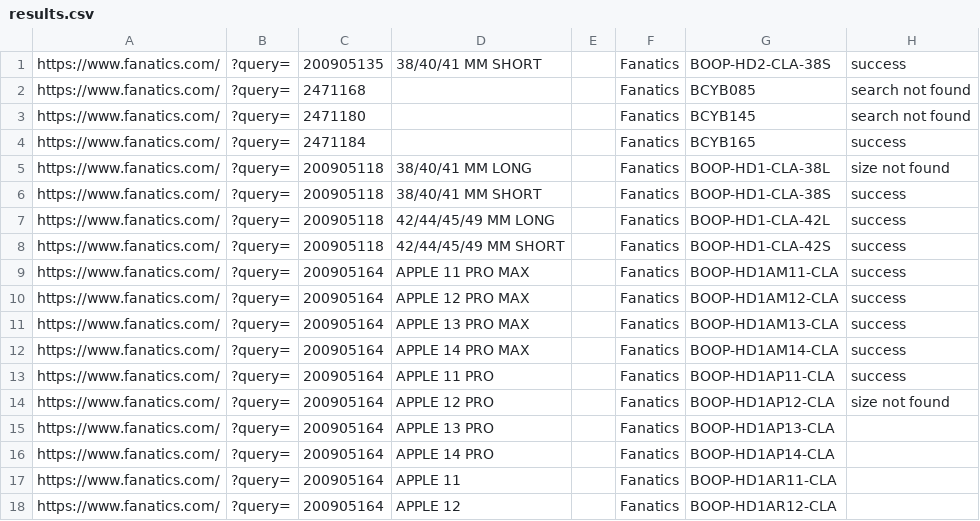
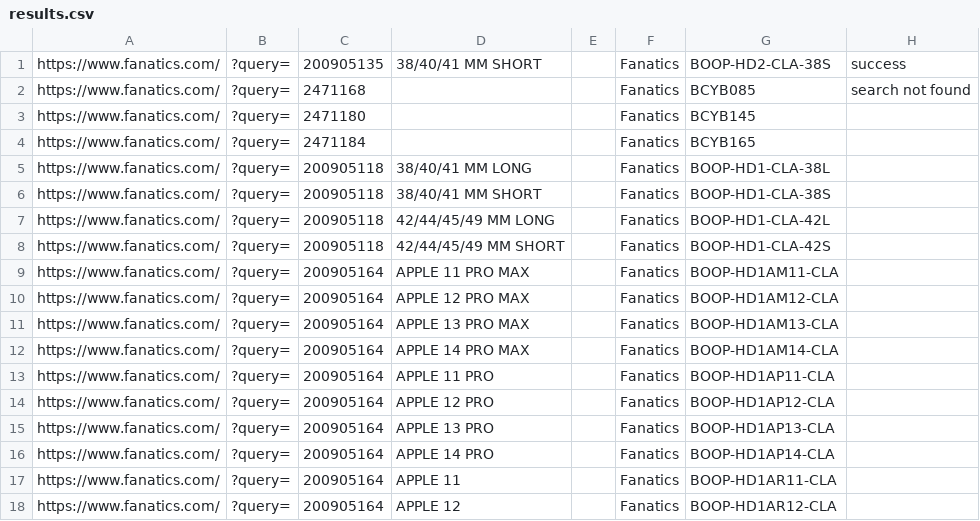
Before and after one commit to k-tourist/web-scrapping-fanatics, a CSV file: results.csv, drawn as a sheet; only a part is shown.

```diff
--- a/results.csv
+++ b/results.csv
@@ -2,14 +2,14 @@ https://www.fanatics.com/ ,?query= ,200905135,38/40/41 MM SHORT,,Fanatics,BOOP-H
 https://www.fanatics.com/ ,?query= ,2471168,,,Fanatics,BCYB085,search not found
-https://www.fanatics.com/ ,?query= ,2471180,,,Fanatics,BCYB145,search not found
-https://www.fanatics.com/ ,?query= ,2471184,,,Fanatics,BCYB165,success
-https://www.fanatics.com/ ,?query= ,200905118,38/40/41 MM LONG,,Fanatics,BOOP-HD1-CLA-38L,size not found
-https://www.fanatics.com/ ,?query= ,200905118,38/40/41 MM SHORT,,Fanatics,BOOP-HD1-CLA-38S,success
-https://www.fanatics.com/ ,?query= ,200905118,42/44/45/49 MM LONG,,Fanatics,BOOP-HD1-CLA-42L,success
-https://www.fanatics.com/ ,?query= ,200905118,42/44/45/49 MM SHORT,,Fanatics,BOOP-HD1-CLA-42S,success
-https://www.fanatics.com/ ,?query= ,200905164,APPLE 11 PRO MAX,,Fanatics,BOOP-HD1AM11-CLA,success
-https://www.fanatics.com/ ,?query= ,200905164,APPLE 12 PRO MAX,,Fanatics,BOOP-HD1AM12-CLA,success
-https://www.fanatics.com/ ,?query= ,200905164,APPLE 13 PRO MAX,,Fanatics,BOOP-HD1AM13-CLA,success
-https://www.fanatics.com/ ,?query= ,200905164,APPLE 14 PRO MAX,,Fanatics,BOOP-HD1AM14-CLA,success
-https://www.fanatics.com/ ,?query= ,200905164,APPLE 11 PRO,,Fanatics,BOOP-HD1AP11-CLA,success
-https://www.fanatics.com/ ,?query= ,200905164,APPLE 12 PRO,,Fanatics,BOOP-HD1AP12-CLA,size not found
+https://www.fanatics.com/ ,?query= ,2471180,,,Fanatics,BCYB145
+https://www.fanatics.com/ ,?query= ,2471184,,,Fanatics,BCYB165
+https://www.fanatics.com/ ,?query= ,200905118,38/40/41 MM LONG,,Fanatics,BOOP-HD1-CLA-38L
+https://www.fanatics.com/ ,?query= ,200905118,38/40/41 MM SHORT,,Fanatics,BOOP-HD1-CLA-38S
+https://www.fanatics.com/ ,?query= ,200905118,42/44/45/49 MM LONG,,Fanatics,BOOP-HD1-CLA-42L
+https://www.fanatics.com/ ,?query= ,200905118,42/44/45/49 MM SHORT,,Fanatics,BOOP-HD1-CLA-42S
+https://www.fanatics.com/ ,?query= ,200905164,APPLE 11 PRO MAX,,Fanatics,BOOP-HD1AM11-CLA
+https://www.fanatics.com/ ,?query= ,200905164,APPLE 12 PRO MAX,,Fanatics,BOOP-HD1AM12-CLA
+https://www.fanatics.com/ ,?query= ,200905164,APPLE 13 PRO MAX,,Fanatics,BOOP-HD1AM13-CLA
+https://www.fanatics.com/ ,?query= ,200905164,APPLE 14 PRO MAX,,Fanatics,BOOP-HD1AM14-CLA
+https://www.fanatics.com/ ,?query= ,200905164,APPLE 11 PRO,,Fanatics,BOOP-HD1AP11-CLA
+https://www.fanatics.com/ ,?query= ,200905164,APPLE 12 PRO,,Fanatics,BOOP-HD1AP12-CLA
 https://www.fanatics.com/ ,?query= ,200905164,APPLE 13 PRO,,Fanatics,BOOP-HD1AP13-CLA
```
Also changed, not shown: 1 other file.
